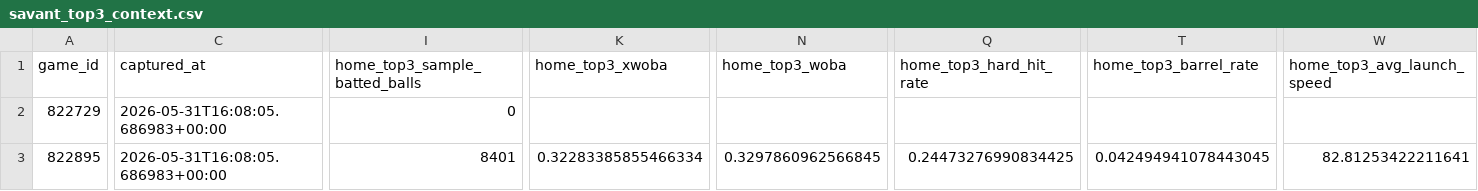
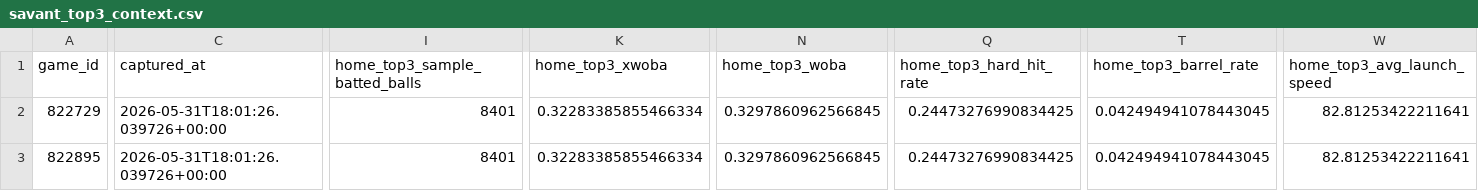
Before and after one commit to wujoshnjr/mlb-prediction-app, a CSV file: data/savant_top3_context.csv, drawn as a sheet; only a part is shown, gaps mark what is left out; the diff covers the shown part only; the diff names each change by its address in the sheet, - before the commit and + after, or states it on an @@ line.

```diff
--- a/data/savant_top3_context.csv
+++ b/data/savant_top3_context.csv
-C2:C3 (captured_at): 2026-05-31T16:08:05.686983+00:00
+C2:C3 (captured_at): 2026-05-31T18:01:26.039726+00:00
-I2 (home_top3_sample_batted_balls): 0
+I2 (home_top3_sample_batted_balls): 8401
-K2 (home_top3_xwoba): (empty)
+K2 (home_top3_xwoba): 0.32283385855466334
-N2 (home_top3_woba): (empty)
+N2 (home_top3_woba): 0.3297860962566845
-Q2 (home_top3_hard_hit_rate): (empty)
+Q2 (home_top3_hard_hit_rate): 0.24473276990834425
-T2 (home_top3_barrel_rate): (empty)
+T2 (home_top3_barrel_rate): 0.042494941078443045
-W2 (home_top3_avg_launch_speed): (empty)
+W2 (home_top3_avg_launch_speed): 82.81253422211641
```
Also changed, not shown: 113 edited cells elsewhere in this file, data/odds_snapshots/baltimore_orioles_toronto_blue_jays.csv, data/odds_snapshots/chicago_white_sox_detroit_tigers.csv, 26 other files.
